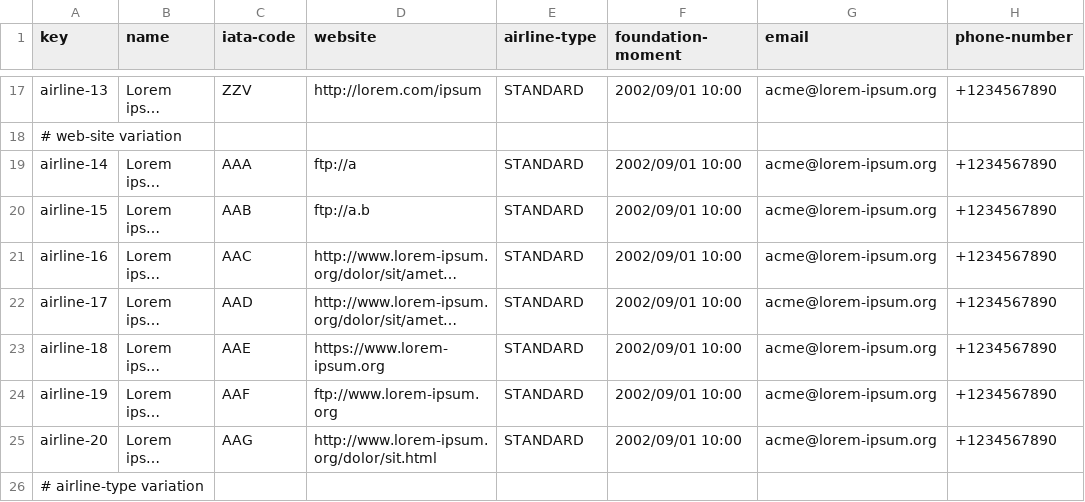
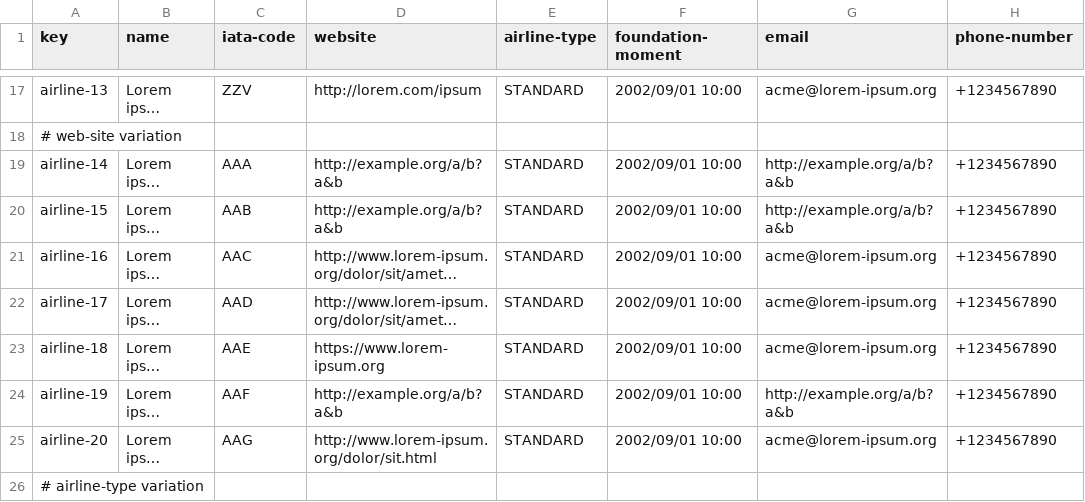
Before and after one commit to DP2-C1-055/Acme-ANS-C2, a CSV file: src/main/resources/WEB-INF/data/sample-02/airline.csv, drawn as a sheet; only a part is shown, gaps mark what is left out; long unchanged cells end in …; the diff names each change by its address in the sheet, - before the commit and + after, or states it on an @@ line.

```diff
--- a/src/main/resources/WEB-INF/data/sample-02/airline.csv
+++ b/src/main/resources/WEB-INF/data/sample-02/airline.csv
-D19 (website): ftp://a
+D19 (website): http://example.org/a/b?a&b
-G19:G20 (email): acme@lorem-ipsum.org
+G19:G20 (email): http://example.org/a/b?a&b
-D20 (website): ftp://a.b
+D20 (website): http://example.org/a/b?a&b
-D24 (website): ftp://www.lorem-ipsum.org
+D24 (website): http://example.org/a/b?a&b
-G24 (email): acme@lorem-ipsum.org
+G24 (email): http://example.org/a/b?a&b
```
Also changed, not shown: src/main/resources/WEB-INF/data/sample-02/airport.csv, src/main/resources/WEB-INF/data/sample-02/service.csv.
